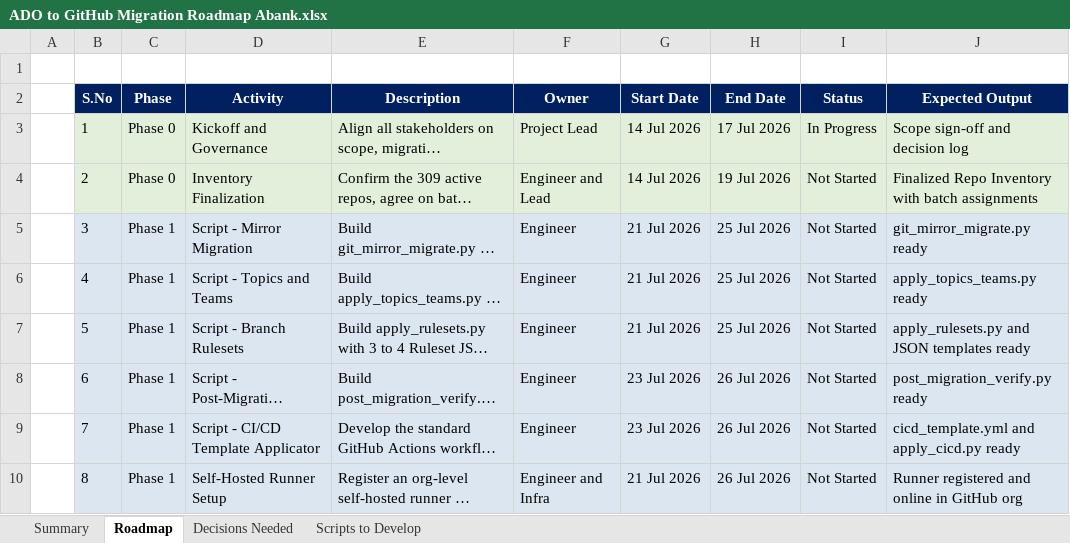
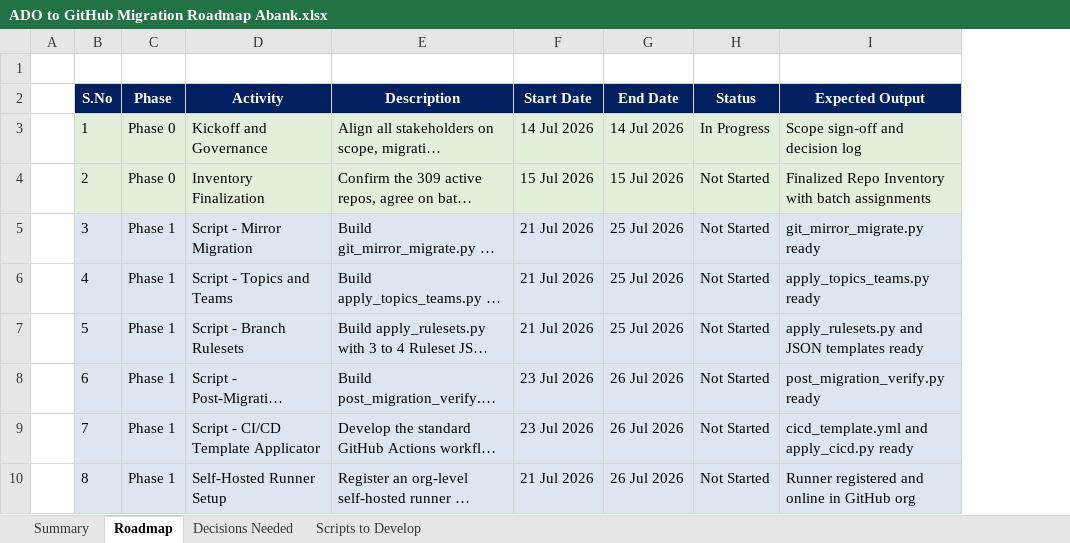
Before and after one commit to chandrur44/Abank-ADO-Migartion, an Excel workbook: Abank Document/ADO to GitHub Migration Roadmap Abank.xlsx, sheet Roadmap, drawn as a sheet; only a part is shown; long unchanged cells end in …; values as stored, in another font and other column widths than the file's, no borders; removed rows and columns are numbered as before the commit, all else as after; the diff names each change by its address in the sheet, - before the commit and + after, or states it on an @@ line.

Commit message:
chore(roadmap): sync manual changes - remove Owner col, trim decisions, fix script numbering

```diff
--- a/Abank Document/ADO to GitHub Migration Roadmap Abank.xlsx (sheet Roadmap)
+++ b/Abank Document/ADO to GitHub Migration Roadmap Abank.xlsx (sheet Roadmap)
-column F (Owner), rows 3-10: Project Lead | Engineer and Lead | Engineer | Engineer | Engineer | Engineer | Engineer | Engineer and Infra
-G3 (End Date): 17 Jul 2026
+G3 (End Date): 14 Jul 2026
-F4 (Start Date): 14 Jul 2026
+F4 (Start Date): 15 Jul 2026
-G4 (End Date): 19 Jul 2026
+G4 (End Date): 15 Jul 2026
```
Also changed, not shown: sheet Decisions Needed, sheet Scripts to Develop, 1 other file.
